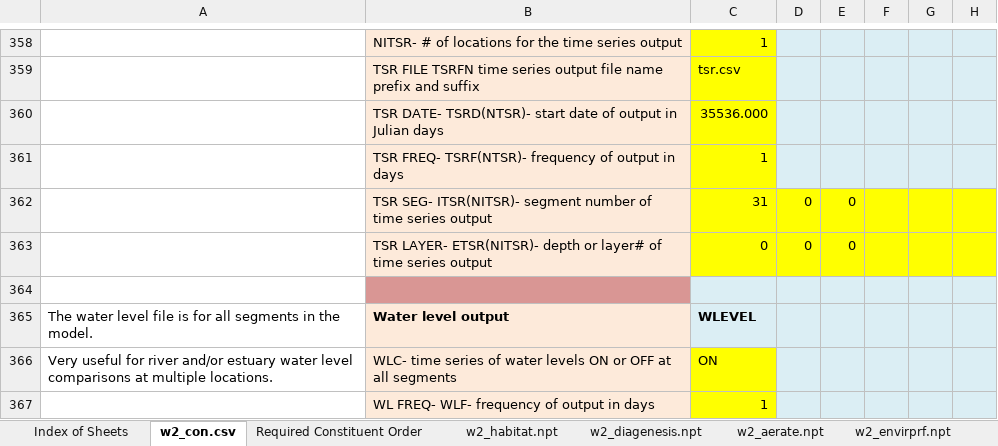
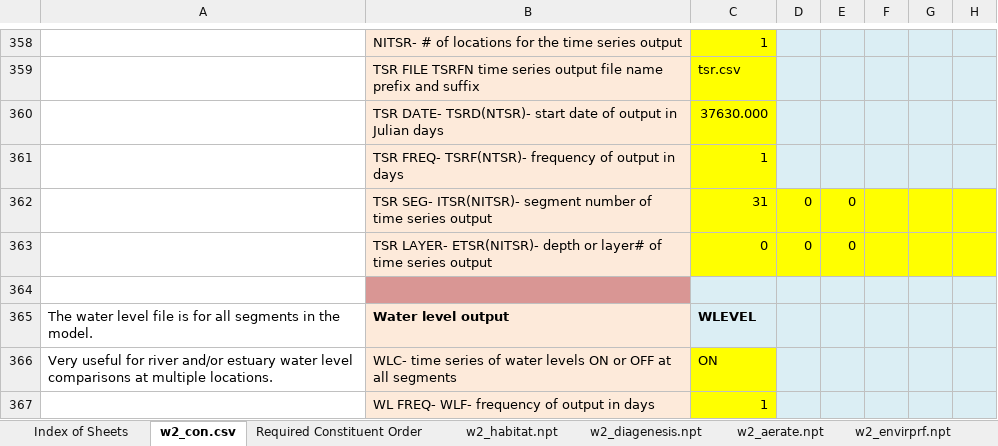
Before and after one commit to bobo-baggins/Millerton_CE_QUAL_W2, an Excel workbook: CEQUAL_model/w2_con_Millerton.xlsm, sheet w2_con.csv, drawn as a sheet; only a part is shown, gaps mark what is left out; values as stored, in another font and other column widths than the file's, no borders; charts and pictures not drawn; the diff covers the shown part only; the diff names each change by its address in the sheet, - before the commit and + after, or states it on an @@ line.

```diff
--- a/CEQUAL_model/w2_con_Millerton.xlsm (sheet w2_con.csv)
+++ b/CEQUAL_model/w2_con_Millerton.xlsm (sheet w2_con.csv)
-C360: 35536.000
+C360: 37630.000
```
Also changed, not shown: 10 edited cells elsewhere in this sheet, charts or pictures, 38 other files.
